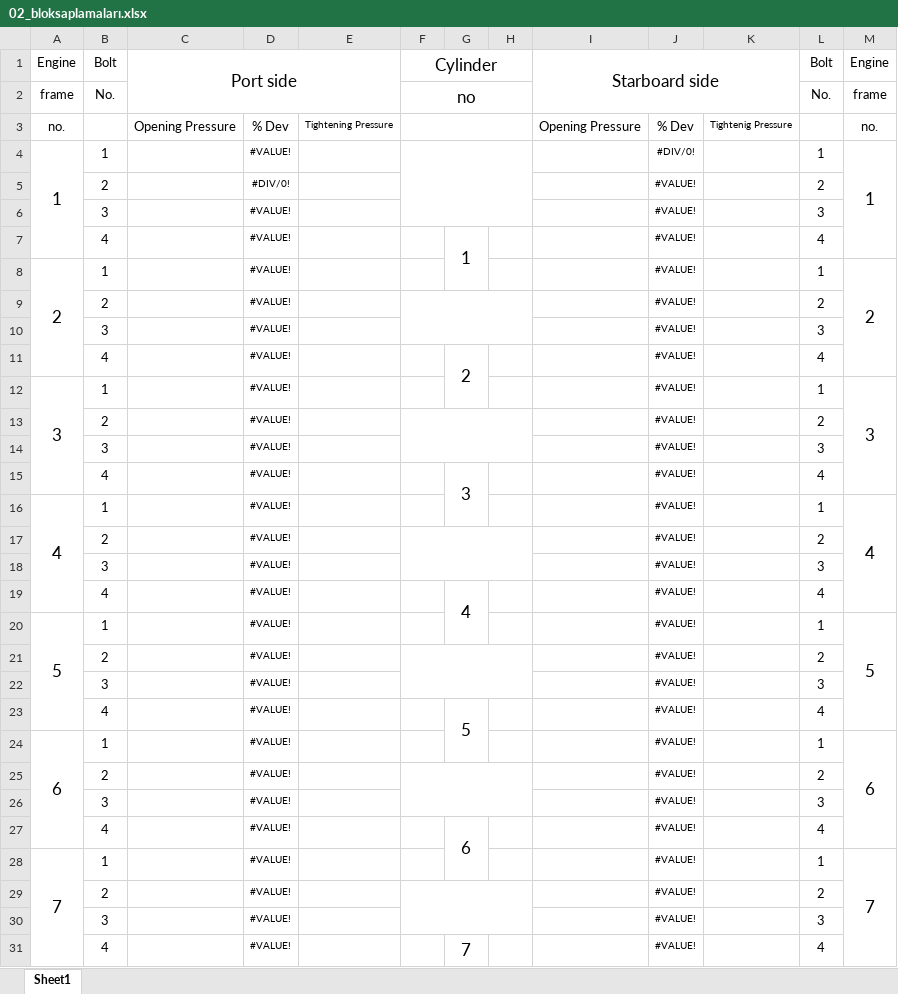
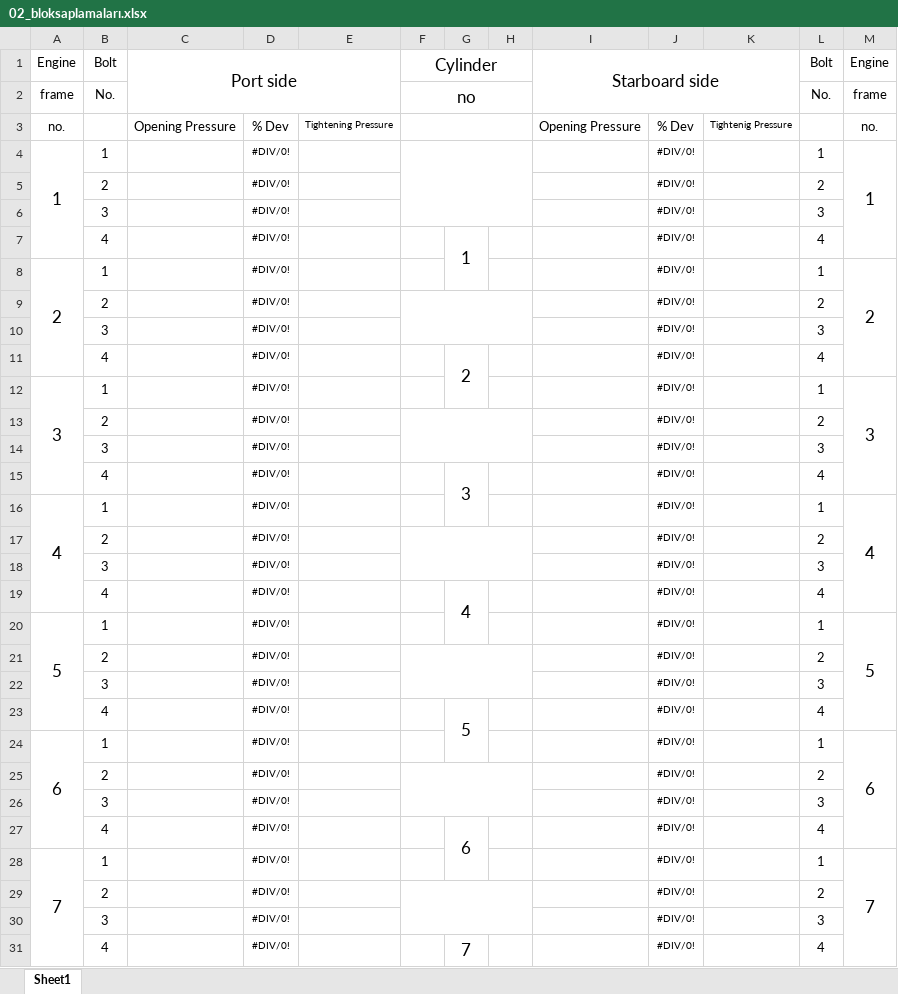
Before and after one commit to serdardal/telerikUI, an Excel workbook: WebApplication1/Forms/02_bloksaplamaları.xlsx, sheet Sheet1, drawn as a sheet; only a part is shown; values as stored, in another font and other column widths than the file's, no borders; charts and pictures not drawn; the diff covers the shown part only; the diff names each change by its address in the sheet, - before the commit and + after, or states it on an @@ line.

Commit message:
bos hucreler null değildi duzeltildi

```diff
--- a/WebApplication1/Forms/02_bloksaplamaları.xlsx (sheet Sheet1)
+++ b/WebApplication1/Forms/02_bloksaplamaları.xlsx (sheet Sheet1)
-D4: #VALUE!
+D4: #DIV/0!
-J5:J31: #VALUE!
+J5:J31: #DIV/0!
-D6:D31: #VALUE!
+D6:D31: #DIV/0!
```
Also changed, not shown: 16 edited cells elsewhere in this sheet.
